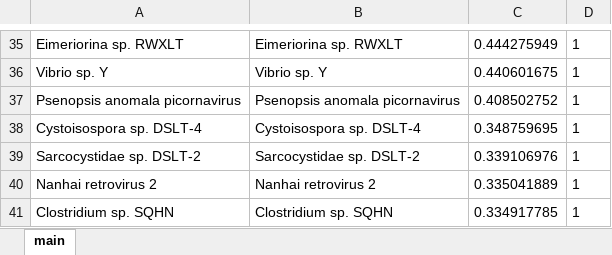
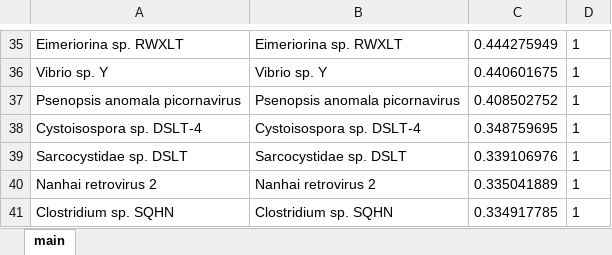
Before and after one commit to Liuhanlin22/organ-resolved-infectome-atlas, an Excel workbook: data_script/figure3/figure3_intestine.xlsx, sheet main, drawn as a sheet; only a part is shown, gaps mark what is left out; values as stored, in another font and other column widths than the file's, no borders; the diff names each change by its address in the sheet, - before the commit and + after, or states it on an @@ line.

```diff
--- a/data_script/figure3/figure3_intestine.xlsx (sheet main)
+++ b/data_script/figure3/figure3_intestine.xlsx (sheet main)
-A39: Sarcocystidae sp. DSLT-2
+A39: Sarcocystidae sp. DSLT
-B39: Sarcocystidae sp. DSLT-2
+B39: Sarcocystidae sp. DSLT
```
Also changed, not shown: data_script/figure3/Supplement_Table3_Pathogens info, related to figure2-figure3-revised.xlsx, 4 other files.
